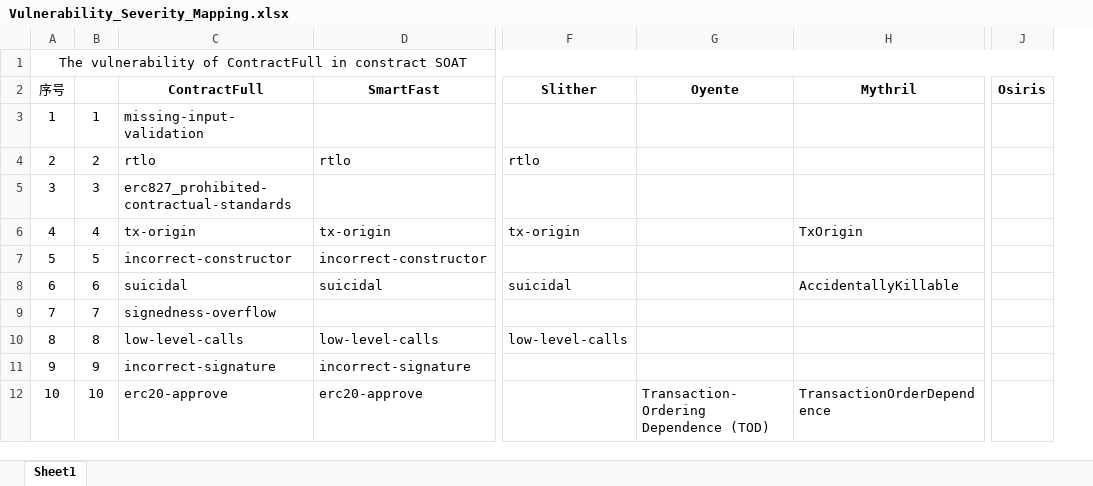
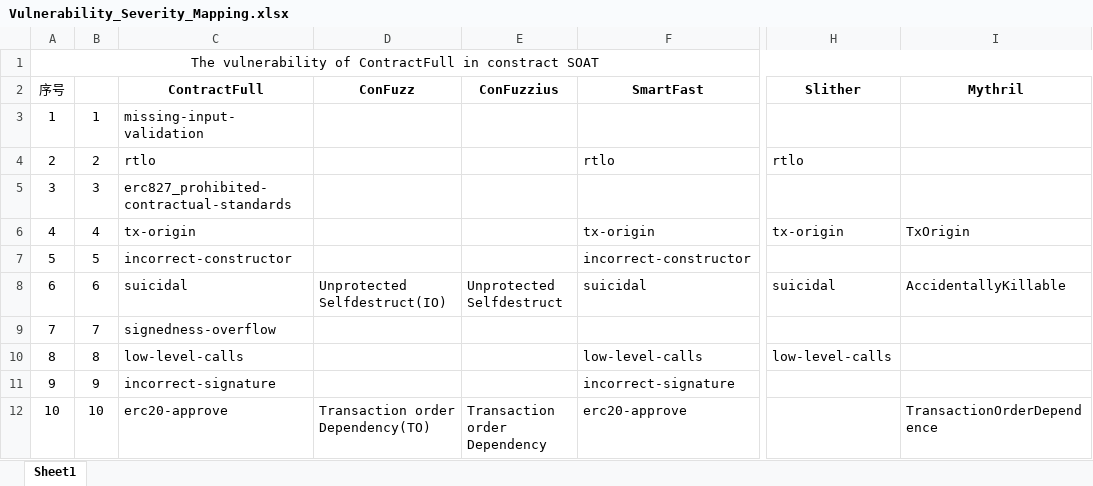
Before and after one commit to ypl-imppc/ContractFull, an Excel workbook: Vulnerability_Severity_Mapping.xlsx, sheet Sheet1, drawn as a sheet; only a part is shown, gaps mark what is left out; values as stored, in another font and other column widths than the file's, no borders; removed rows and columns are numbered as before the commit, all else as after; the diff names each change by its address in the sheet, - before the commit and + after, or states it on an @@ line.

Commit message:
Add files via upload

```diff
--- a/Vulnerability_Severity_Mapping.xlsx (sheet Sheet1)
+++ b/Vulnerability_Severity_Mapping.xlsx (sheet Sheet1)
+column D (ConFuzz), rows 8-12: Unprotected Selfdestruct(IO) |  |  |  | Transaction order Dependency(TO)
+column E (ConFuzzius), rows 8-12: Unprotected Selfdestruct |  |  |  | Transaction order Dependency
-column G (Oyente), row 12: Transaction-Ordering Dependence (TOD)
-column J (Osiris), empty
```
